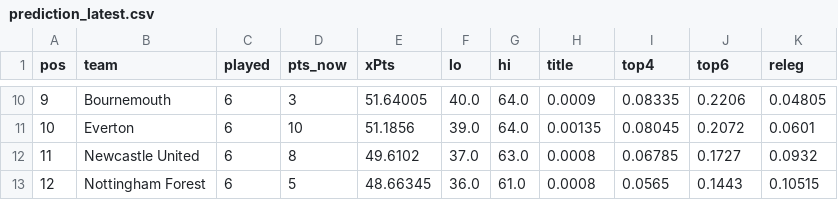
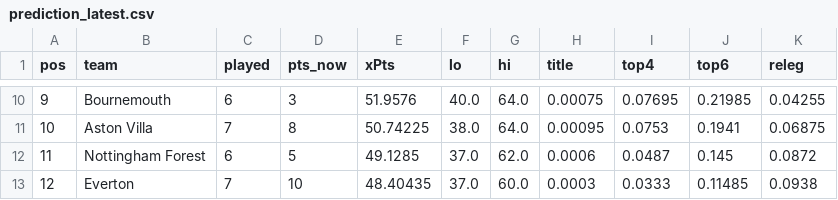
Before and after one commit to shanbhag003/pl-supercomputer, a CSV file: outputs/prediction_latest.csv, drawn as a sheet; only a part is shown, gaps mark what is left out; the diff covers the shown part only.

```diff
--- a/outputs/prediction_latest.csv
+++ b/outputs/prediction_latest.csv
@@ -10,4 +10,4 @@ pos,team,played,pts_now,xPts,lo,hi,title,top4,top6,releg
-9,Bournemouth,6,3,51.64005,40.0,64.0,0.0009,0.08335,0.2206,0.04805
-10,Everton,6,10,51.1856,39.0,64.0,0.00135,0.08045,0.2072,0.0601
-11,Newcastle United,6,8,49.6102,37.0,63.0,0.0008,0.06785,0.1727,0.0932
-12,Nottingham Forest,6,5,48.66345,36.0,61.0,0.0008,0.0565,0.1443,0.10515
+9,Bournemouth,6,3,51.9576,40.0,64.0,0.00075,0.07695,0.21985,0.04255
+10,Aston Villa,7,8,50.74225,38.0,64.0,0.00095,0.0753,0.1941,0.06875
+11,Nottingham Forest,6,5,49.1285,37.0,62.0,0.0006,0.0487,0.145,0.0872
+12,Everton,7,10,48.40435,37.0,60.0,0.0003,0.0333,0.11485,0.0938
```
Also changed, not shown: 127 edited cells elsewhere in this file, outputs/fpl_predictions.csv, outputs/match_predictions.csv, 9 other files.
